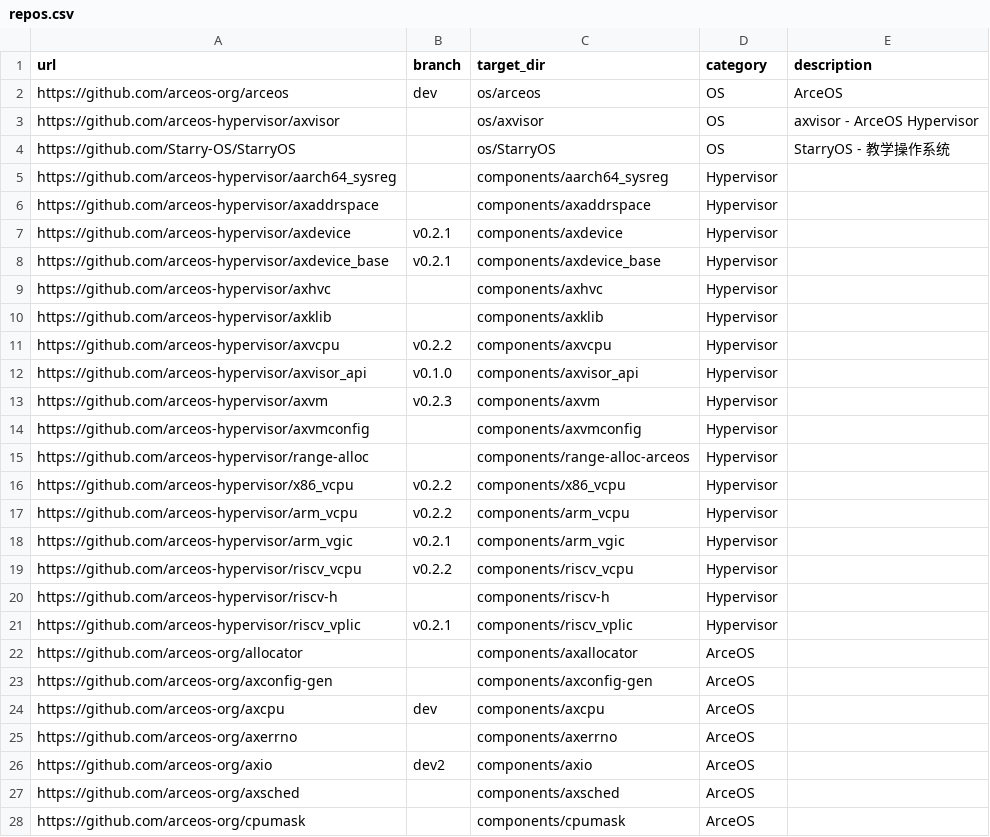
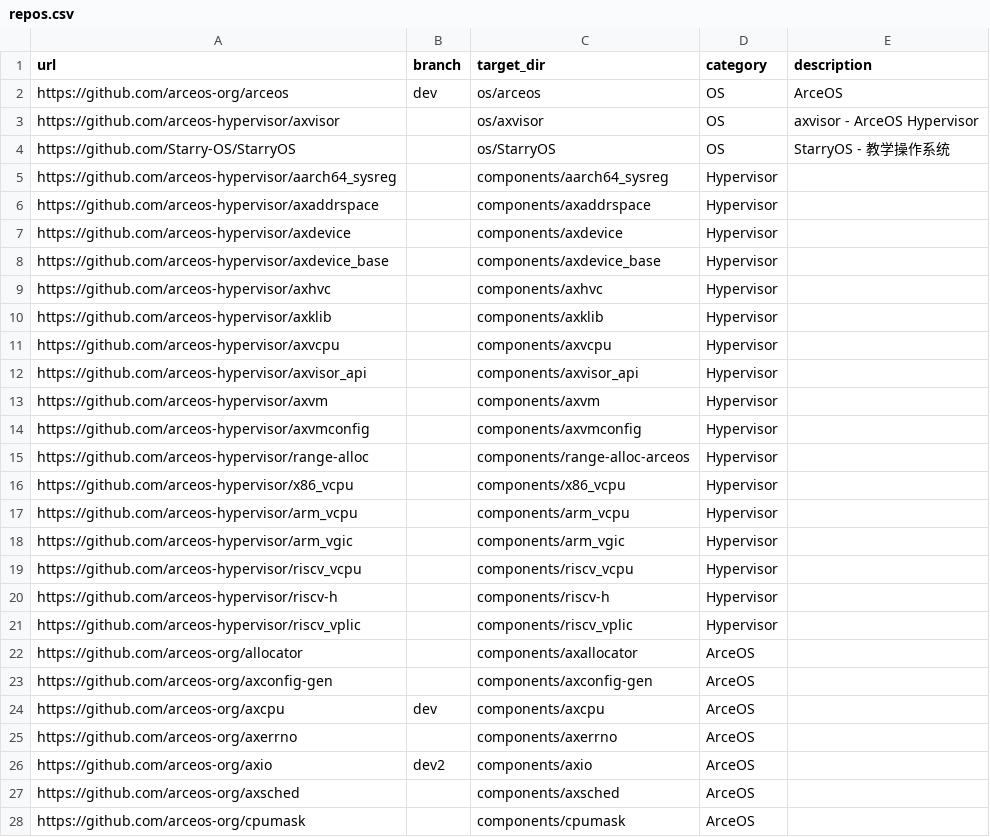
Before and after one commit to zKurisu/tgoskits, a CSV file: scripts/repo/repos.csv, drawn as a sheet; only a part is shown.

Commit message:
update axvisor components to main

```diff
--- a/scripts/repo/repos.csv
+++ b/scripts/repo/repos.csv
@@ -6,17 +6,17 @@ https://github.com/arceos-hypervisor/aarch64_sysreg,,components/aarch64_sysreg,H
 https://github.com/arceos-hypervisor/axaddrspace,,components/axaddrspace,Hypervisor,
-https://github.com/arceos-hypervisor/axdevice,v0.2.1,components/axdevice,Hypervisor,
-https://github.com/arceos-hypervisor/axdevice_base,v0.2.1,components/axdevice_base,Hypervisor,
+https://github.com/arceos-hypervisor/axdevice,,components/axdevice,Hypervisor,
+https://github.com/arceos-hypervisor/axdevice_base,,components/axdevice_base,Hypervisor,
 https://github.com/arceos-hypervisor/axhvc,,components/axhvc,Hypervisor,
 https://github.com/arceos-hypervisor/axklib,,components/axklib,Hypervisor,
-https://github.com/arceos-hypervisor/axvcpu,v0.2.2,components/axvcpu,Hypervisor,
-https://github.com/arceos-hypervisor/axvisor_api,v0.1.0,components/axvisor_api,Hypervisor,
-https://github.com/arceos-hypervisor/axvm,v0.2.3,components/axvm,Hypervisor,
+https://github.com/arceos-hypervisor/axvcpu,,components/axvcpu,Hypervisor,
+https://github.com/arceos-hypervisor/axvisor_api,,components/axvisor_api,Hypervisor,
+https://github.com/arceos-hypervisor/axvm,,components/axvm,Hypervisor,
 https://github.com/arceos-hypervisor/axvmconfig,,components/axvmconfig,Hypervisor,
 https://github.com/arceos-hypervisor/range-alloc,,components/range-alloc-arceos,Hypervisor,
-https://github.com/arceos-hypervisor/x86_vcpu,v0.2.2,components/x86_vcpu,Hypervisor,
-https://github.com/arceos-hypervisor/arm_vcpu,v0.2.2,components/arm_vcpu,Hypervisor,
-https://github.com/arceos-hypervisor/arm_vgic,v0.2.1,components/arm_vgic,Hypervisor,
-https://github.com/arceos-hypervisor/riscv_vcpu,v0.2.2,components/riscv_vcpu,Hypervisor,
+https://github.com/arceos-hypervisor/x86_vcpu,,components/x86_vcpu,Hypervisor,
+https://github.com/arceos-hypervisor/arm_vcpu,,components/arm_vcpu,Hypervisor,
+https://github.com/arceos-hypervisor/arm_vgic,,components/arm_vgic,Hypervisor,
+https://github.com/arceos-hypervisor/riscv_vcpu,,components/riscv_vcpu,Hypervisor,
 https://github.com/arceos-hypervisor/riscv-h,,components/riscv-h,Hypervisor,
-https://github.com/arceos-hypervisor/riscv_vplic,v0.2.1,components/riscv_vplic,Hypervisor,
+https://github.com/arceos-hypervisor/riscv_vplic,,components/riscv_vplic,Hypervisor,
 https://github.com/arceos-org/allocator,,components/axallocator,ArceOS,
```
